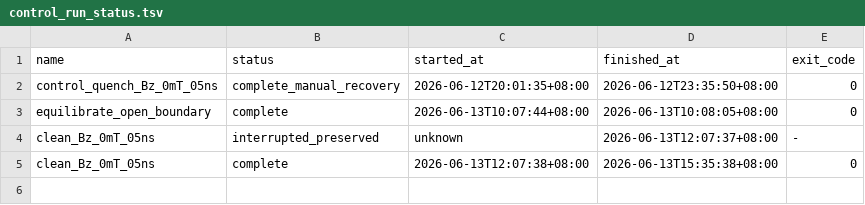
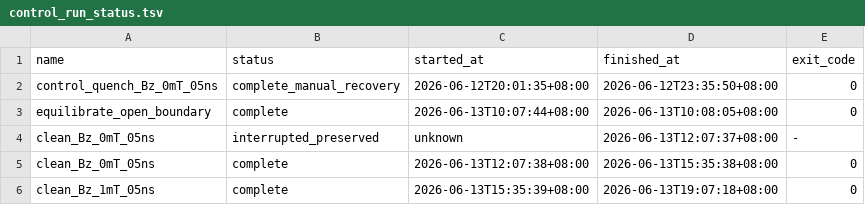
Before and after one commit to Wlybs/Hopfion, a TSV file: hopfion_eigenmode_mechanism_20260612/results/control_run_status.tsv, drawn as a sheet; the diff names each change by its address in the sheet, - before the commit and + after, or states it on an @@ line.

Commit message:
research: complete clean 1mT control

```diff
--- a/hopfion_eigenmode_mechanism_20260612/results/control_run_status.tsv
+++ b/hopfion_eigenmode_mechanism_20260612/results/control_run_status.tsv
+row 6: clean_Bz_1mT_05ns | complete | 2026-06-13T15:35:39+08:00 | 2026-06-13T19:07:18+08:00 | 0
```
